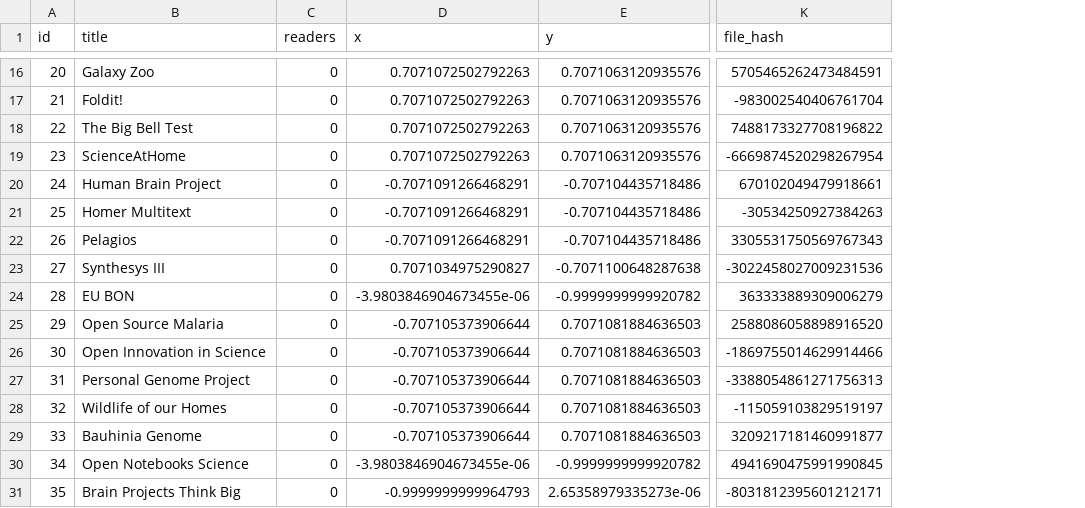
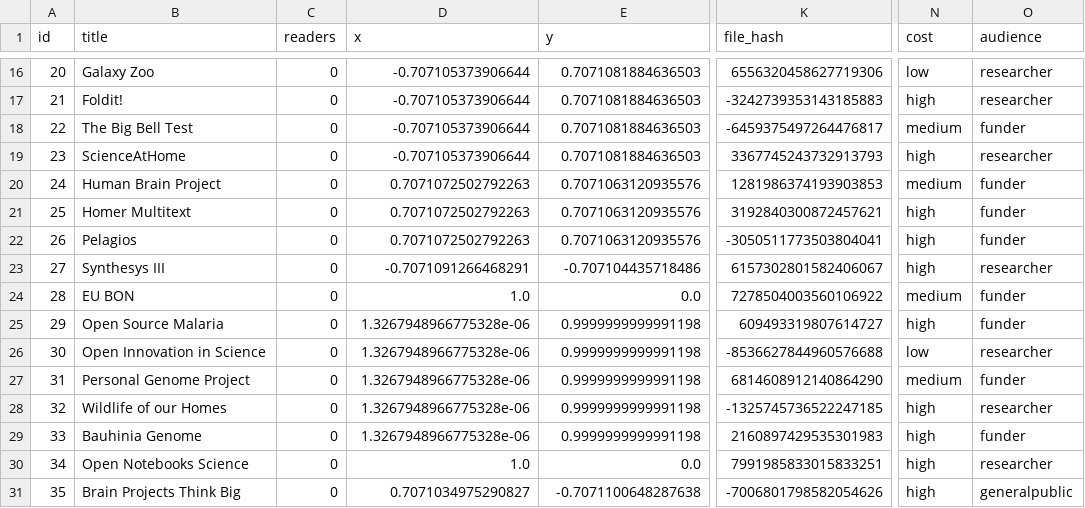
Before and after one commit to tarrow/Headstart, a CSV file: examples/openup_toolbox/data/toolbox1.csv, drawn as a sheet; only a part is shown, gaps mark what is left out; the diff covers the shown part only; the diff names each change by its address in the sheet, - before the commit and + after, or states it on an @@ line.

Commit message:
List and Papers can be filtered by cost and target audience. Doesn't work with two filters at the same time.

```diff
--- a/examples/openup_toolbox/data/toolbox1.csv
+++ b/examples/openup_toolbox/data/toolbox1.csv
+column N (cost), rows 16-31: low | high | medium | high | medium | high | high | high | medium | high | low | medium | high | high | high | high
+column O (audience), rows 16-31: researcher | researcher | funder | researcher | funder | funder | funder | researcher | funder | funder | researcher | funder | researcher | funder | researcher | generalpublic
-D16:D19 (x): 0.7071072502792263
+D16:D19 (x): -0.707105373906644
-E16:E19 (y): 0.7071063120935576
+E16:E19 (y): 0.7071081884636503
-K16 (file_hash): 5705465262473484591
+K16 (file_hash): 6556320458627719306
-K17 (file_hash): -983002540406761704
+K17 (file_hash): -3242739353143185883
-K18 (file_hash): 7488173327708196822
+K18 (file_hash): -6459375497264476817
-K19 (file_hash): -6669874520298267954
+K19 (file_hash): 3367745243732913793
-D20:D22 (x): -0.7071091266468291
+D20:D22 (x): 0.7071072502792263
-E20:E22 (y): -0.707104435718486
+E20:E22 (y): 0.7071063120935576
-K20 (file_hash): 670102049479918661
+K20 (file_hash): 1281986374193903853
-K21 (file_hash): -30534250927384263
+K21 (file_hash): 3192840300872457621
-K22 (file_hash): 3305531750569767343
+K22 (file_hash): -3050511773503804041
-D23 (x): 0.7071034975290827
+D23 (x): -0.7071091266468291
-E23 (y): -0.7071100648287638
+E23 (y): -0.707104435718486
-K23 (file_hash): -3022458027009231536
+K23 (file_hash): 6157302801582406067
-D24 (x): -3.9803846904673455e-06
+D24 (x): 1.0
-E24 (y): -0.9999999999920782
+E24 (y): 0.0
-K24 (file_hash): 363333889309006279
+K24 (file_hash): 7278504003560106922
-D25:D29 (x): -0.707105373906644
+D25:D29 (x): 1.3267948966775328e-06
-E25:E29 (y): 0.7071081884636503
+E25:E29 (y): 0.9999999999991198
-K25 (file_hash): 2588086058898916520
+K25 (file_hash): 609493319807614727
-K26 (file_hash): -1869755014629914466
+K26 (file_hash): -8536627844960576688
-K27 (file_hash): -3388054861271756313
+K27 (file_hash): 6814608912140864290
-K28 (file_hash): -115059103829519197
+K28 (file_hash): -1325745736522247185
-K29 (file_hash): 3209217181460991877
+K29 (file_hash): 2160897429535301983
-D30 (x): -3.9803846904673455e-06
+D30 (x): 1.0
-E30 (y): -0.9999999999920782
+E30 (y): 0.0
-K30 (file_hash): 4941690475991990845
+K30 (file_hash): 7991985833015833251
-D31 (x): -0.9999999999964793
+D31 (x): 0.7071034975290827
-E31 (y): 2.65358979335273e-06
+E31 (y): -0.7071100648287638
-K31 (file_hash): -8031812395601212171
+K31 (file_hash): -7006801798582054626
```
Also changed, not shown: 45 edited cells elsewhere in this file, examples/openup_toolbox/data/toolbox2.csv, 3 other files.
